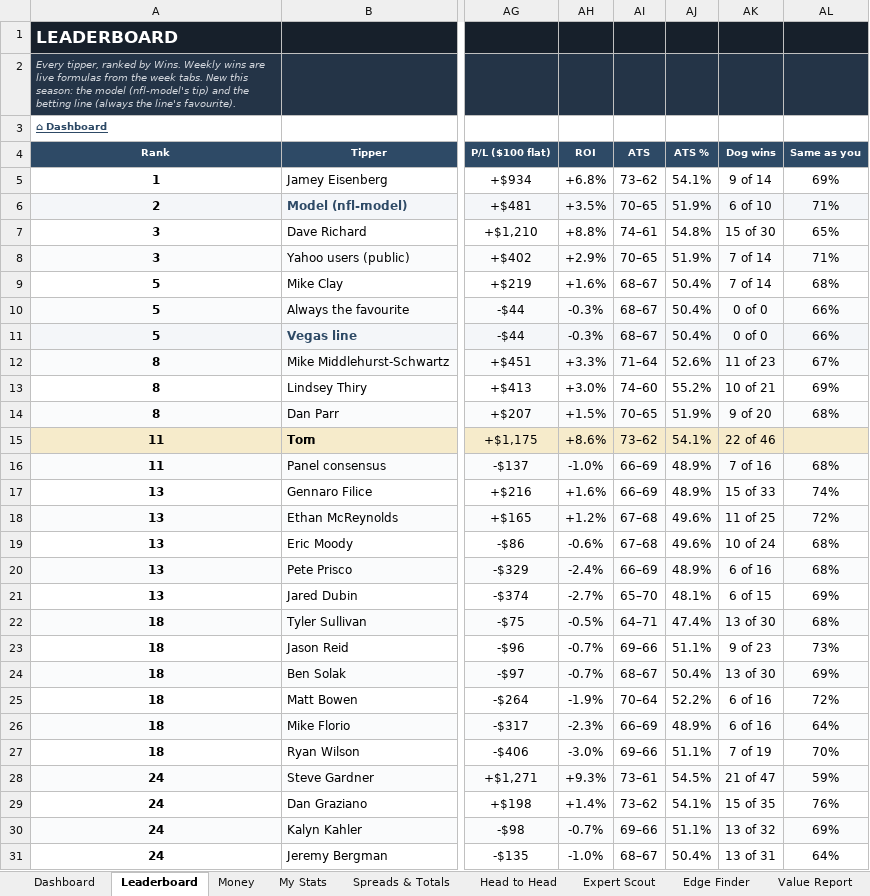
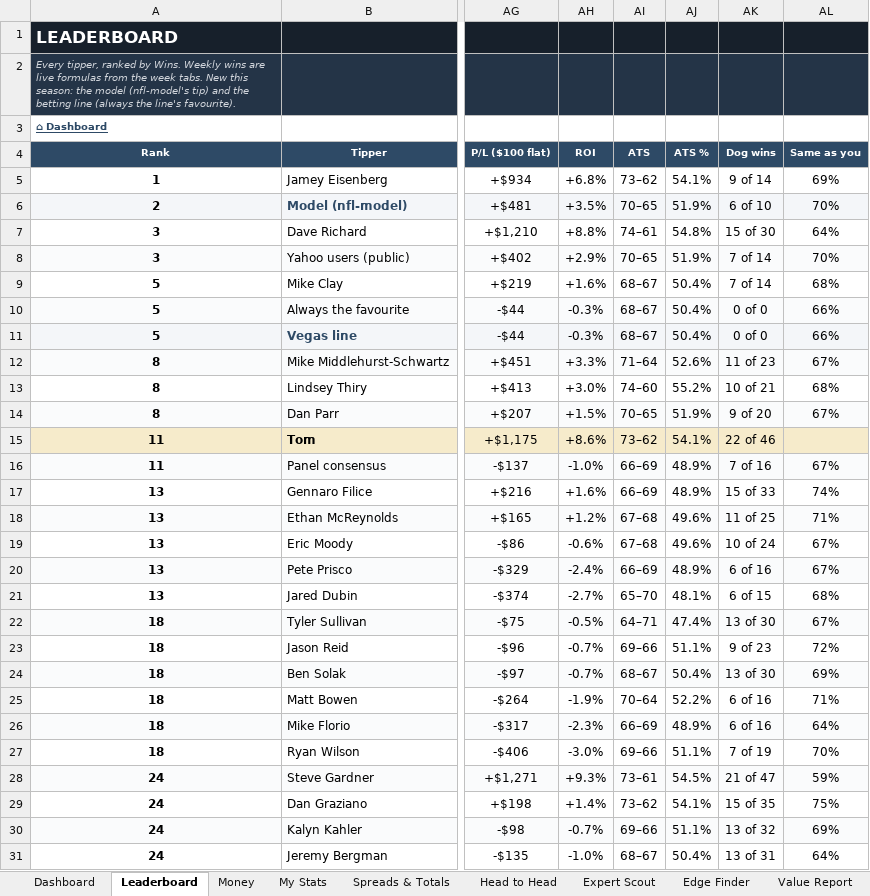
Before and after one commit to THOMASNOONAN155/tios-data, an Excel workbook: nfl-model/output/NFL_Model_2026.xlsx, sheet Leaderboard, drawn as a sheet; only a part is shown, gaps mark what is left out; values as stored, in another font and other column widths than the file's, no borders; charts and pictures and conditional formats not drawn; the diff covers the shown part only; the diff names each change by its address in the sheet, - before the commit and + after, or states it on an @@ line.

```diff
--- a/nfl-model/output/NFL_Model_2026.xlsx (sheet Leaderboard)
+++ b/nfl-model/output/NFL_Model_2026.xlsx (sheet Leaderboard)
-AL6 (Same as you): 71%
+AL6 (Same as you): 70%
-AL7 (Same as you): 65%
+AL7 (Same as you): 64%
-AL8 (Same as you): 71%
+AL8 (Same as you): 70%
-AL13 (Same as you): 69%
+AL13 (Same as you): 68%
-AL14 (Same as you): 68%
+AL14 (Same as you): 67%
-AL16 (Same as you): 68%
+AL16 (Same as you): 67%
-AL18 (Same as you): 72%
+AL18 (Same as you): 71%
-AL19:AL20 (Same as you): 68%
+AL19:AL20 (Same as you): 67%
-AL21 (Same as you): 69%
+AL21 (Same as you): 68%
-AL22 (Same as you): 68%
+AL22 (Same as you): 67%
-AL23 (Same as you): 73%
+AL23 (Same as you): 72%
-AL25 (Same as you): 72%
+AL25 (Same as you): 71%
-AL29 (Same as you): 76%
+AL29 (Same as you): 75%
```
Also changed, not shown: 2 edited cells elsewhere in this sheet, sheet Expert Scout, sheet Edge Finder, sheet Value Report, sheet Head to Head, sheet Wk 10, sheet About, nfl-model/inputs/tipping_inputs.xlsx, 2 other files.
